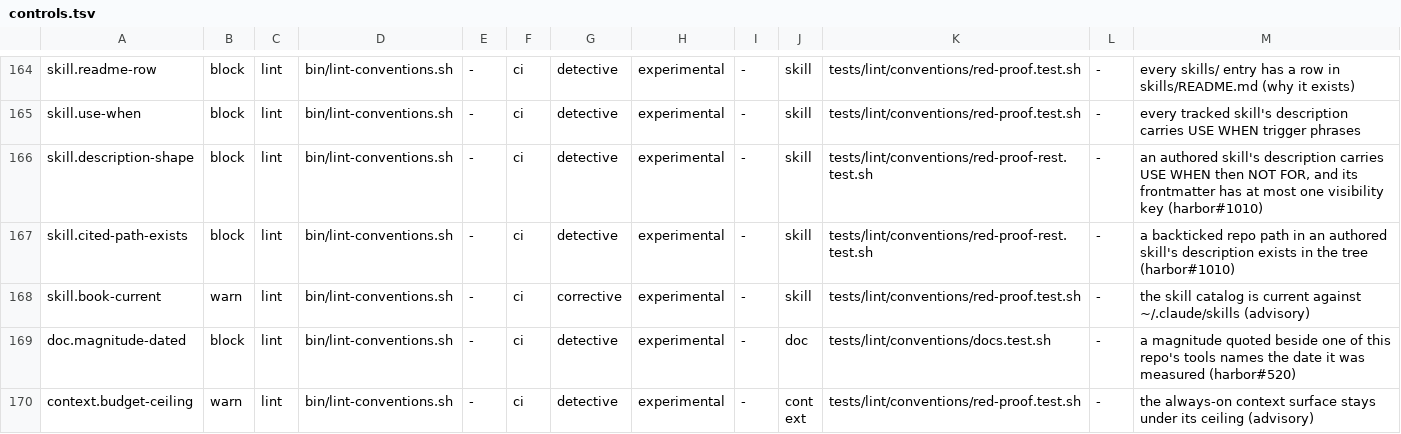
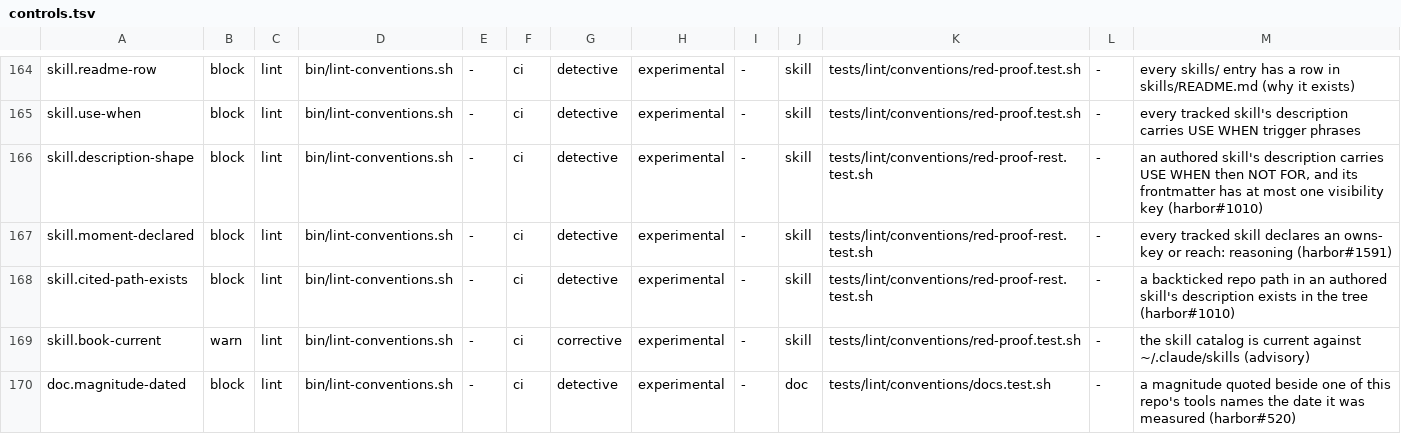
Before and after one commit to VytCepas/harbor-core, a TSV file: standards/naming/controls.tsv, drawn as a sheet; only a part is shown, gaps mark what is left out; the shorter side is filled out with more unchanged rows.

```diff
--- a/standards/naming/controls.tsv
+++ b/standards/naming/controls.tsv
@@ -166,2 +166,3 @@ skill.use-when	block	lint	bin/lint-conventions.sh	-	ci	detective	experimental	-
 skill.description-shape	block	lint	bin/lint-conventions.sh	-	ci	detective	experimental	-	skill	tests/lint/conventions/red-proof-rest.test.sh	-	an authored skill's description carries USE WHEN then NOT FOR, and its frontmatter has at most one visibility key (harbor#1010)
+skill.moment-declared	block	lint	bin/lint-conventions.sh	-	ci	detective	experimental	-	skill	tests/lint/conventions/red-proof-rest.test.sh	-	every tracked skill declares an owns- key or reach: reasoning (harbor#1591)
 skill.cited-path-exists	block	lint	bin/lint-conventions.sh	-	ci	detective	experimental	-	skill	tests/lint/conventions/red-proof-rest.test.sh	-	a backticked repo path in an authored skill's description exists in the tree (harbor#1010)
```
Also changed, not shown: 30 other files.
